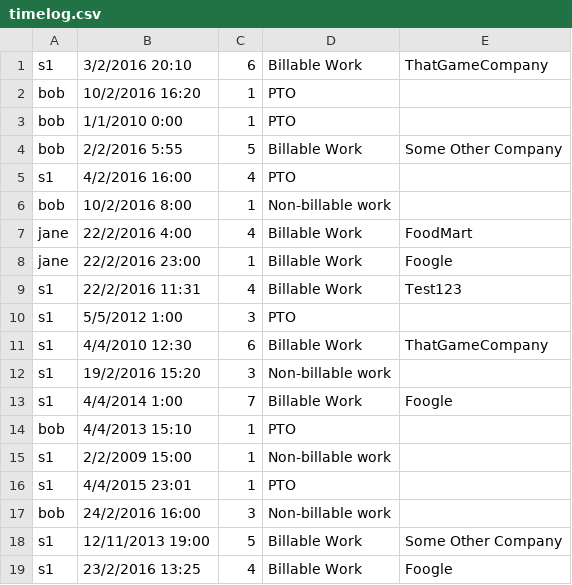
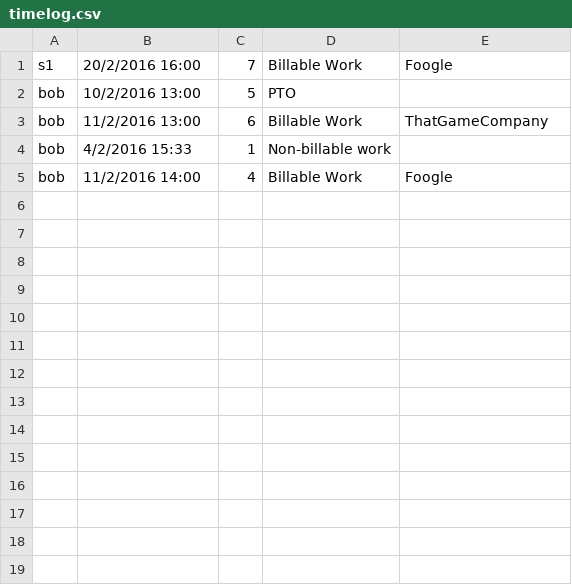
Before and after one commit to ssunday/TimeLoggerApp, a CSV file: bin/files/timelog.csv, drawn as a sheet.

Commit message:
Began testing options. Modularized some functions.
Beginning to add tests for each particular menu option. Turned some
sets of functions into modules and decoupled from the menu_option class.

```diff
--- a/bin/files/timelog.csv
+++ b/bin/files/timelog.csv
@@ -1,19 +1,5 @@
-s1,3/2/2016 20:10,6,Billable Work,ThatGameCompany
-bob,10/2/2016 16:20,1,PTO,
-bob,1/1/2010  0:00,1,PTO,
-bob,2/2/2016  5:55,5,Billable Work,Some Other Company
-s1,4/2/2016 16:00,4,PTO,
-bob,10/2/2016  8:00,1,Non-billable work,
-jane,22/2/2016  4:00,4,Billable Work,FoodMart
-jane,22/2/2016 23:00,1,Billable Work,Foogle
-s1,22/2/2016 11:31,4,Billable Work,Test123
-s1,5/5/2012  1:00,3,PTO,
-s1,4/4/2010 12:30,6,Billable Work,ThatGameCompany
-s1,19/2/2016 15:20,3,Non-billable work,
-s1,4/4/2014  1:00,7,Billable Work,Foogle
-bob,4/4/2013 15:10,1,PTO,
-s1,2/2/2009 15:00,1,Non-billable work,
-s1,4/4/2015 23:01,1,PTO,
-bob,24/2/2016 16:00,3,Non-billable work,
-s1,12/11/2013 19:00,5,Billable Work,Some Other Company
-s1,23/2/2016 13:25,4,Billable Work,Foogle
+s1,20/2/2016 16:00,7,Billable Work,Foogle
+bob,10/2/2016 13:00,5,PTO,
+bob,11/2/2016 13:00,6,Billable Work,ThatGameCompany
+bob,4/2/2016 15:33,1,Non-billable work,
+bob,11/2/2016 14:00,4,Billable Work,Foogle
```
Also changed, not shown: 14 other files.
